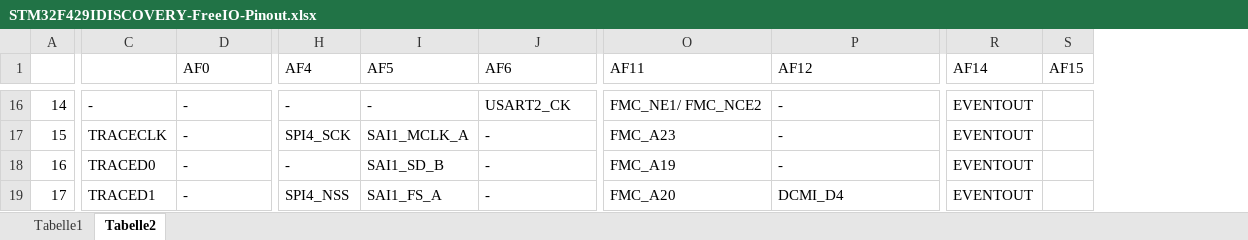
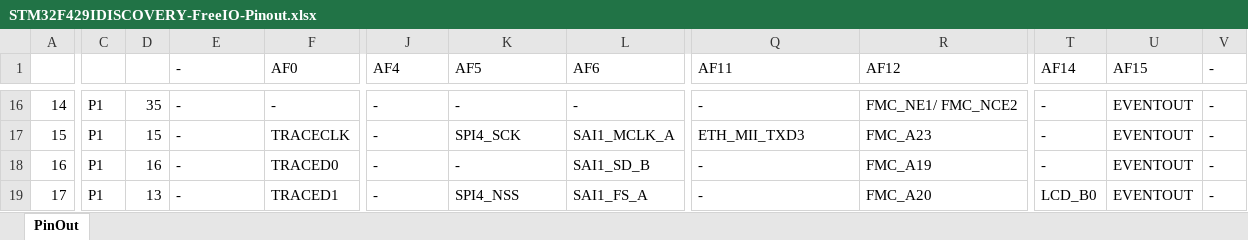
Before and after one commit to s31108/STM32F429IDISCOVERY-FreeIO-Pinout, an Excel workbook: STM32F429IDISCOVERY-FreeIO-Pinout.xlsx, sheet PinOut, drawn as a sheet; only a part is shown, gaps mark what is left out; values as stored, in another font and other column widths than the file's, no cell formats; removed rows and columns are numbered as before the commit, all else as after; the diff covers the shown part only; the diff names each change by its address in the sheet, - before the commit and + after, or states it on an @@ line.

```diff
--- a/STM32F429IDISCOVERY-FreeIO-Pinout.xlsx (sheet PinOut)
+++ b/STM32F429IDISCOVERY-FreeIO-Pinout.xlsx (sheet PinOut)
-sheet tab: Tabelle2
+sheet tab: PinOut
-sheet tab: Tabelle1
+column C, rows 16-19: all P1
+column D, rows 16-19: 35 | 15 | 16 | 13
+column T (AF14), rows 16-19: - | - | - | LCD_B0
-column S (AF15), empty
+column V (-), rows 16-19: all -
-E1: (empty)
+E1: -
-U1: AF14
+U1: AF15
-L16 (AF6): USART2_CK
+L16 (AF6): -
-Q16 (AF11): FMC_NE1/ FMC_NCE2
+Q16 (AF11): -
-R16 (AF12): -
+R16 (AF12): FMC_NE1/ FMC_NCE2
-E17 (-): TRACECLK
+E17 (-): -
-F17 (AF0): -
+F17 (AF0): TRACECLK
-J17 (AF4): SPI4_SCK
+J17 (AF4): -
-K17 (AF5): SAI1_MCLK_A
+K17 (AF5): SPI4_SCK
-L17 (AF6): -
+L17 (AF6): SAI1_MCLK_A
-Q17 (AF11): FMC_A23
+Q17 (AF11): ETH_MII_TXD3
-R17 (AF12): -
+R17 (AF12): FMC_A23
-E18 (-): TRACED0
+E18 (-): -
-F18 (AF0): -
+F18 (AF0): TRACED0
-K18 (AF5): SAI1_SD_B
+K18 (AF5): -
-L18 (AF6): -
+L18 (AF6): SAI1_SD_B
-Q18 (AF11): FMC_A19
+Q18 (AF11): -
-R18 (AF12): -
+R18 (AF12): FMC_A19
-E19 (-): TRACED1
+E19 (-): -
-F19 (AF0): -
+F19 (AF0): TRACED1
-J19 (AF4): SPI4_NSS
+J19 (AF4): -
-K19 (AF5): SAI1_FS_A
+K19 (AF5): SPI4_NSS
-L19 (AF6): -
+L19 (AF6): SAI1_FS_A
-Q19 (AF11): FMC_A20
+Q19 (AF11): -
-R19 (AF12): DCMI_D4
+R19 (AF12): FMC_A20
```
Also changed, not shown: 18 added rows, 1 removed row and 125 edited cells elsewhere in this sheet, cell formats, 2 other files.
